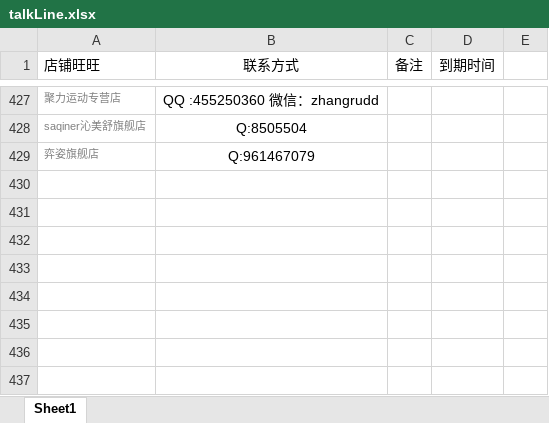
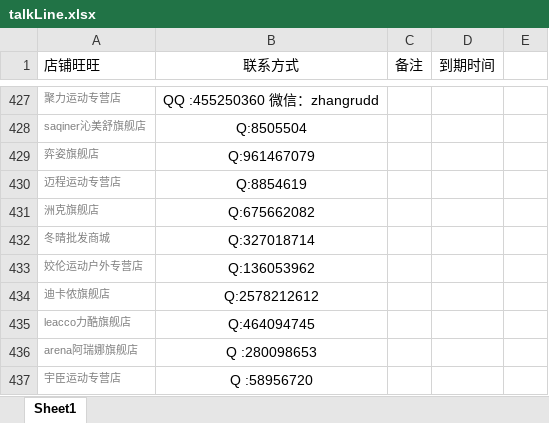
Before and after one commit to OriginalLucieN/T_KStation, an Excel workbook: talkLine.xlsx, sheet Sheet1, drawn as a sheet; only a part is shown, gaps mark what is left out; values as stored, in another font and other column widths than the file's, no borders; the diff names each change by its address in the sheet, - before the commit and + after, or states it on an @@ line.

```diff
--- a/talkLine.xlsx (sheet Sheet1)
+++ b/talkLine.xlsx (sheet Sheet1)
+row 430: 迈程运动专营店 | Q:8854619
+row 431: 洲克旗舰店 | Q:675662082
+row 432: 冬晴批发商城 | Q:327018714
+row 433: 姣伦运动户外专营店 | Q:136053962
+row 434: 迪卡侬旗舰店 | Q:2578212612
+row 435: leacco力酷旗舰店 | Q:464094745
+row 436: arena阿瑞娜旗舰店 | Q :280098653
+row 437: 宇臣运动专营店 | Q :58956720
```
Also changed, not shown: 报名活动单.xlsx, 3 other files.
